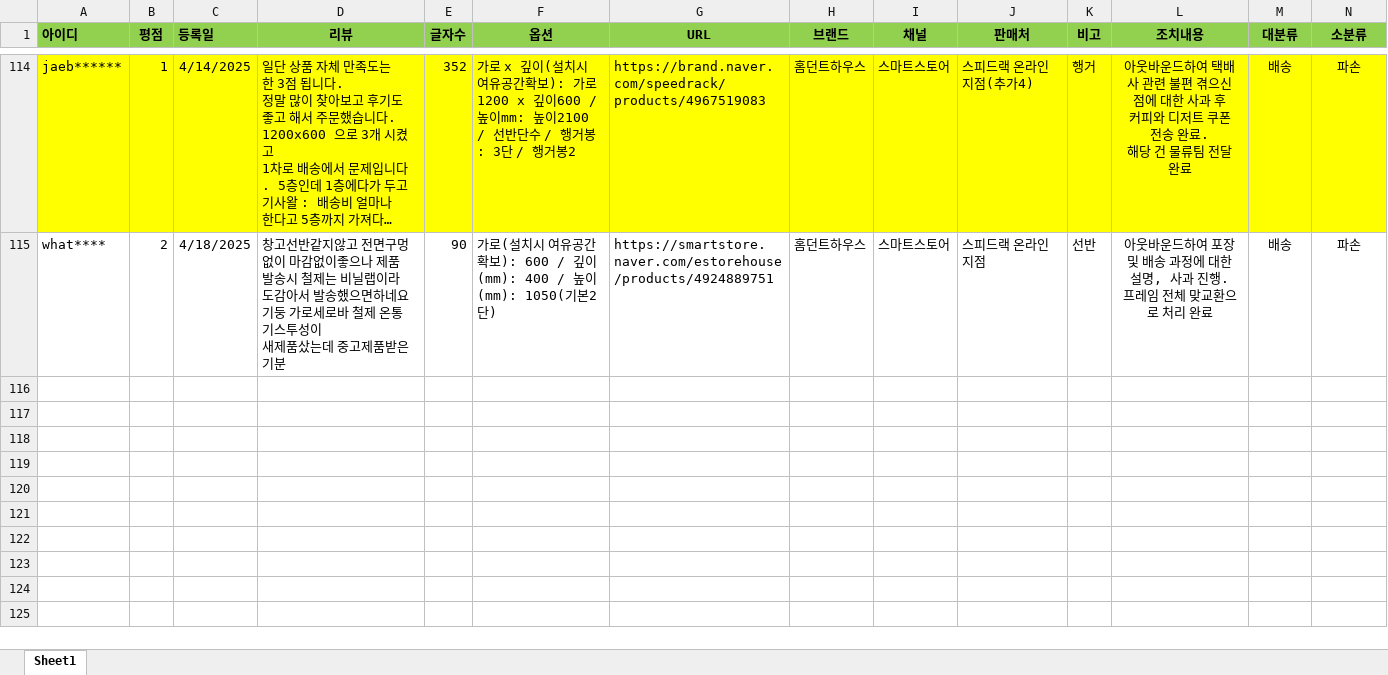
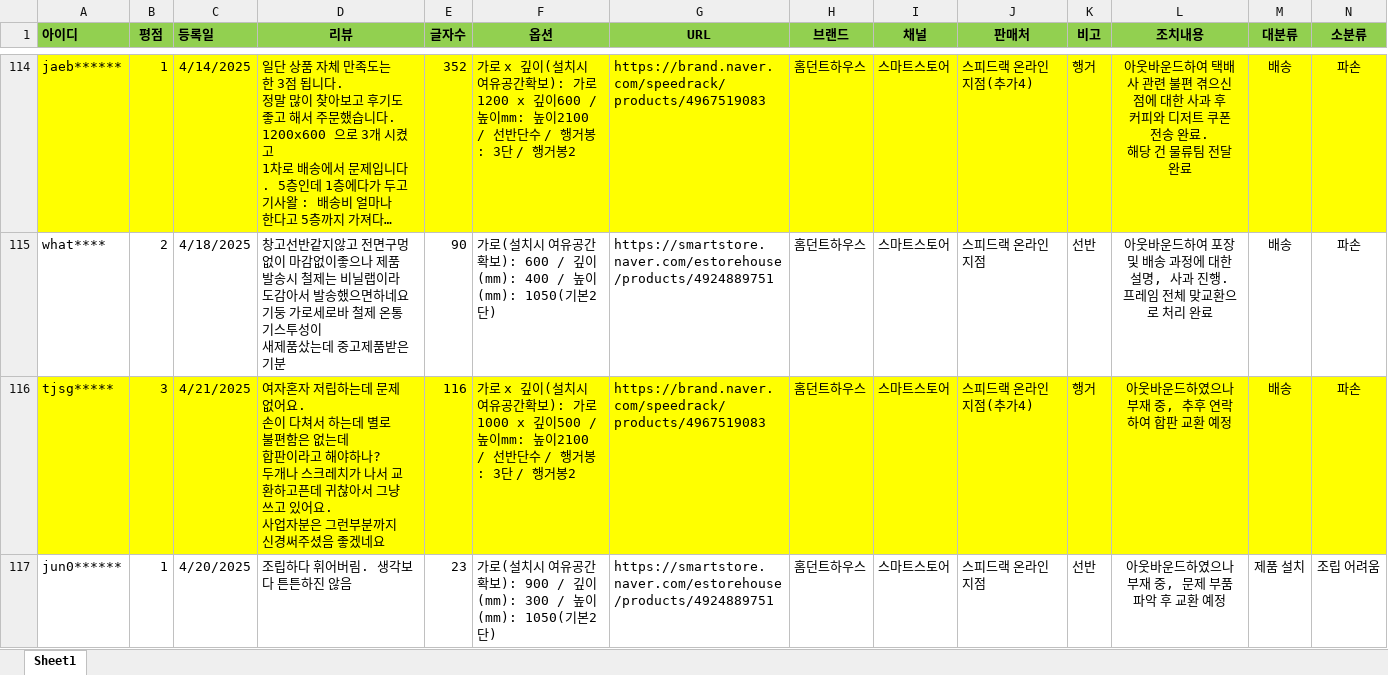
Before and after one commit to speedrack/VOC, an Excel workbook: VOC조치내역.xlsx, sheet Sheet1, drawn as a sheet; only a part is shown, gaps mark what is left out; long unchanged cells end in …; values as stored, in another font and other column widths than the file's, no borders; rows hold the shown columns only; ↵ is a line break in a cell; the diff names each change by its address in the sheet, - before the commit and + after, or states it on an @@ line.

```diff
--- a/VOC조치내역.xlsx (sheet Sheet1)
+++ b/VOC조치내역.xlsx (sheet Sheet1)
+row 116: tjsg***** | 3 | 4/21/2025 | 여자혼자 저립하는데 문제 없어요. ↵ 손이 다쳐서 하는데 별로 불편함은 없는데 ↵ 합판이라고 해야하나? ↵ 두개나 스크레치가 나서 교환하고픈데 귀찮아서 그냥 쓰고 있어요. ↵ 사업자분은 그런부분까지 신경써주셨음 좋겠네요 | 116 | 가로 x 깊이(설치시 여유공간확보): 가로1000 x 깊이500 / 높이mm: 높이2100 / 선반단수 / 행거봉: 3단 / 행거봉2 | https://brand.naver.com/speedrack/products/4967519083 | 홈던트하우스 | 스마트스토어 | 스피드랙 온라인지점(추가4) | 행거 | 아웃바운드하였으나 부재 중, 추후 연락하여 합판 교환 예정 | 배송 | 파손
+row 117: jun0****** | 1 | 4/20/2025 | 조립하다 휘어버림. 생각보다 튼튼하진 않음 | 23 | 가로(설치시 여유공간확보): 900 / 깊이(mm): 300 / 높이(mm): 1050(기본2단) | https://smartstore.naver.com/estorehouse/products/4924889751 | 홈던트하우스 | 스마트스토어 | 스피드랙 온라인지점 | 선반 | 아웃바운드하였으나 부재 중, 문제 부품 파악 후 교환 예정 | 제품 설치 | 조립 어려움
```
Also changed, not shown: 통계.xlsx, 12 other files.
